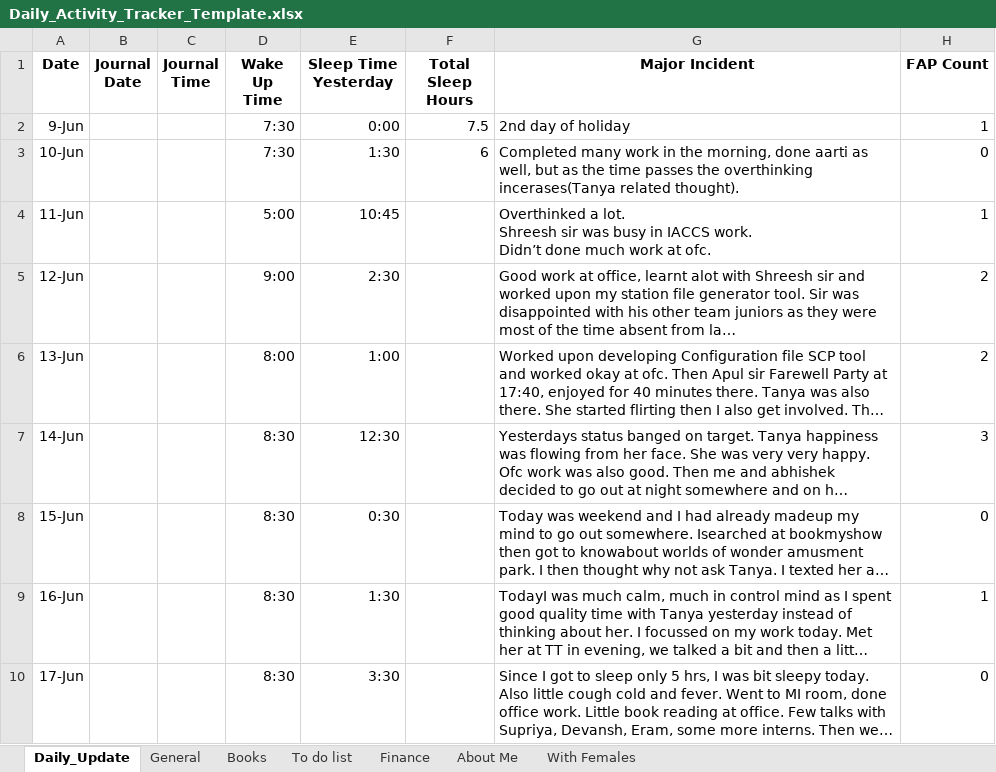
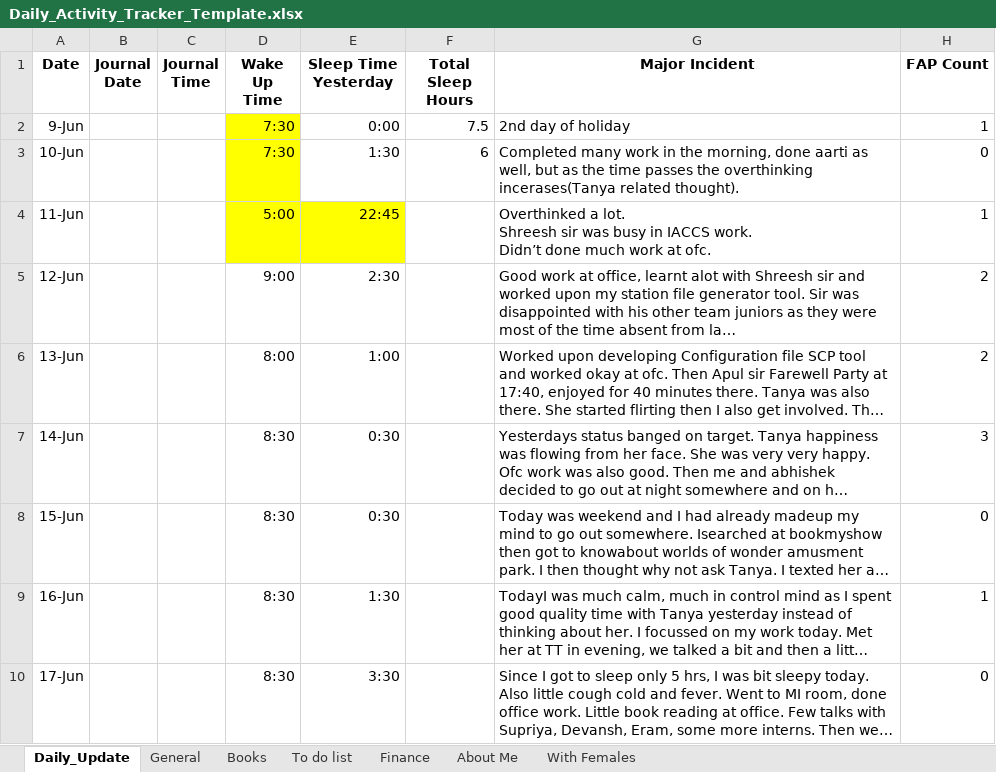
Before and after one commit to Amit-Gavel/DailyTracker, an Excel workbook: Daily_Activity_Tracker_Template.xlsx, sheet Daily_Update, drawn as a sheet; only a part is shown; long unchanged cells end in …; values as stored, in another font and other column widths than the file's, no borders; the diff covers the shown part only; the diff names each change by its address in the sheet, - before the commit and + after, or states it on an @@ line.

Commit message:
Add files via upload

```diff
--- a/Daily_Activity_Tracker_Template.xlsx (sheet Daily_Update)
+++ b/Daily_Activity_Tracker_Template.xlsx (sheet Daily_Update)
-D2:D3 fill: none
+D2:D3 fill: #FFFF00
-D4:E4 fill: none
+D4:E4 fill: #FFFF00
-E4 (Sleep Time Yesterday): 10:45
+E4 (Sleep Time Yesterday): 22:45
-E7 (Sleep Time Yesterday): 12:30
+E7 (Sleep Time Yesterday): 0:30
```
Also changed, not shown: 1 added row, 35 edited cells and cell formats elsewhere in this sheet, sheet With Females, sheet Finance, sheet To do list.
